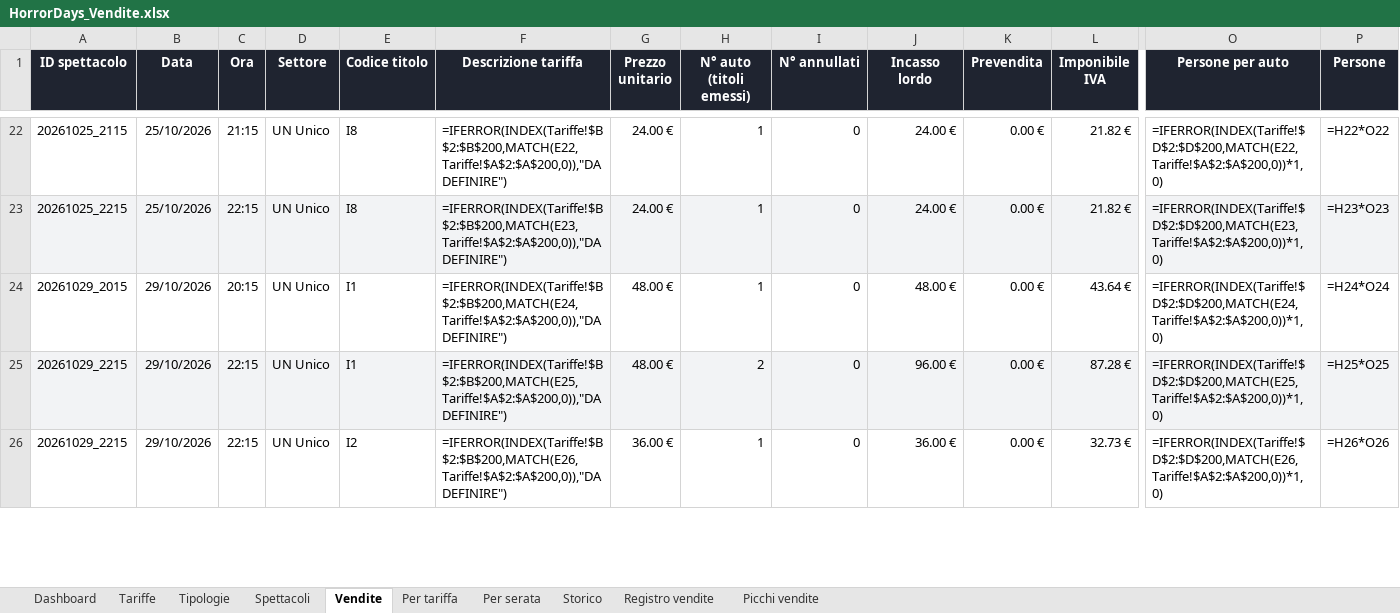
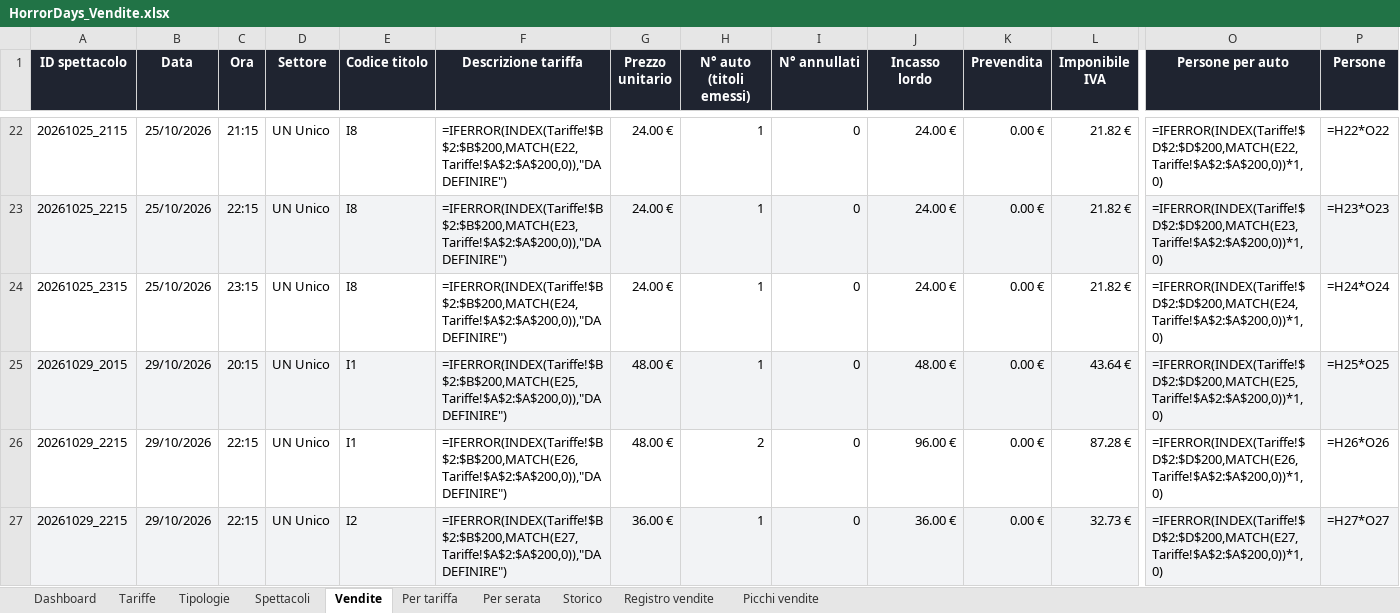
Before and after one commit to boostcreativeai-prog/HorrorDays, an Excel workbook: data/HorrorDays_Vendite.xlsx, sheet Vendite, drawn as a sheet; only a part is shown, gaps mark what is left out; values as stored, in another font and other column widths than the file's, no borders; formulas without a stored value are shown as written; addresses are those after the commit; rows hold the shown columns only; the diff covers the shown part only; the diff names each change by its address in the sheet, - before the commit and + after, or states it on an @@ line.

Commit message:
Report vendite 07/10/2026 01:14

```diff
--- a/data/HorrorDays_Vendite.xlsx (sheet Vendite)
+++ b/data/HorrorDays_Vendite.xlsx (sheet Vendite)
+row 24: 20261025_2315 | 25/10/2026 | 23:15 | UN Unico | I8 | =IFERROR(INDEX(Tariffe!$B$2:$B$200,MATCH(E24,Tariffe!$A$2:$A$200,0)),"DA DEFINIRE") | 24.00 € | 1 | 0 | 24.00 € | 0.00 € | 21.82 € | =IFERROR(INDEX(Tariffe!$D$2:$D$200,MATCH(E24,Tariffe!$A$2:$A$200,0))*1,0) | =H24*O24
-A25:P25 fill: none
+A25:P25 fill: #F2F3F5
-F25 (Descrizione tariffa): =IFERROR(INDEX(Tariffe!$B$2:$B$200,MATCH(E24,Tariffe!$A$2:$A$200,0)),"DA DEFINIRE")
+F25 (Descrizione tariffa): =IFERROR(INDEX(Tariffe!$B$2:$B$200,MATCH(E25,Tariffe!$A$2:$A$200,0)),"DA DEFINIRE")
-O25 (Persone per auto): =IFERROR(INDEX(Tariffe!$D$2:$D$200,MATCH(E24,Tariffe!$A$2:$A$200,0))*1,0)
+O25 (Persone per auto): =IFERROR(INDEX(Tariffe!$D$2:$D$200,MATCH(E25,Tariffe!$A$2:$A$200,0))*1,0)
-P25 (Persone): =H24*O24
+P25 (Persone): =H25*O25
-A26:P26 fill: #F2F3F5
+A26:P26 fill: none
-F26 (Descrizione tariffa): =IFERROR(INDEX(Tariffe!$B$2:$B$200,MATCH(E25,Tariffe!$A$2:$A$200,0)),"DA DEFINIRE")
+F26 (Descrizione tariffa): =IFERROR(INDEX(Tariffe!$B$2:$B$200,MATCH(E26,Tariffe!$A$2:$A$200,0)),"DA DEFINIRE")
-O26 (Persone per auto): =IFERROR(INDEX(Tariffe!$D$2:$D$200,MATCH(E25,Tariffe!$A$2:$A$200,0))*1,0)
+O26 (Persone per auto): =IFERROR(INDEX(Tariffe!$D$2:$D$200,MATCH(E26,Tariffe!$A$2:$A$200,0))*1,0)
-P26 (Persone): =H25*O25
+P26 (Persone): =H26*O26
-A27:P27 fill: none
+A27:P27 fill: #F2F3F5
-F27 (Descrizione tariffa): =IFERROR(INDEX(Tariffe!$B$2:$B$200,MATCH(E26,Tariffe!$A$2:$A$200,0)),"DA DEFINIRE")
+F27 (Descrizione tariffa): =IFERROR(INDEX(Tariffe!$B$2:$B$200,MATCH(E27,Tariffe!$A$2:$A$200,0)),"DA DEFINIRE")
-O27 (Persone per auto): =IFERROR(INDEX(Tariffe!$D$2:$D$200,MATCH(E26,Tariffe!$A$2:$A$200,0))*1,0)
+O27 (Persone per auto): =IFERROR(INDEX(Tariffe!$D$2:$D$200,MATCH(E27,Tariffe!$A$2:$A$200,0))*1,0)
-P27 (Persone): =H26*O26
+P27 (Persone): =H27*O27
```
Also changed, not shown: 24 edited cells and cell formats elsewhere in this sheet, sheet Picchi vendite, sheet Registro vendite, sheet Storico, sheet Dashboard, charts or pictures, site/HorrorDays_Vendite.xlsx, 4 other files.
